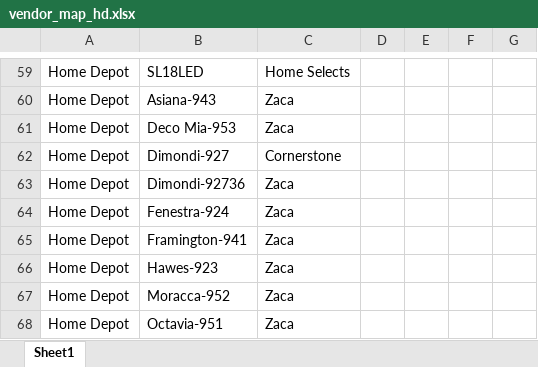
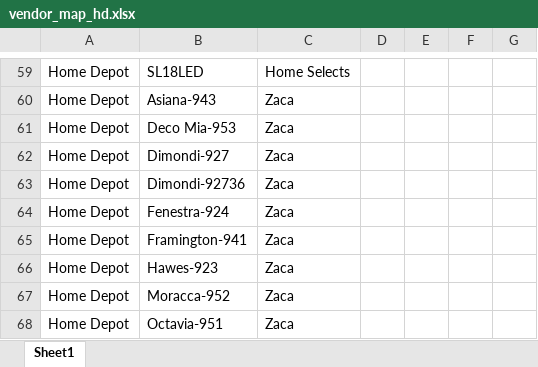
Before and after one commit to CornerstoneProductsGroup/Order-Splitter-v2, an Excel workbook: vendor_map_hd.xlsx, sheet Sheet1, drawn as a sheet; only a part is shown, gaps mark what is left out; values as stored, in another font and other column widths than the file's, no borders; the diff names each change by its address in the sheet, - before the commit and + after, or states it on an @@ line.

```diff
--- a/vendor_map_hd.xlsx (sheet Sheet1)
+++ b/vendor_map_hd.xlsx (sheet Sheet1)
-C62: Cornerstone
+C62: Zaca
```
Also changed, not shown: vendor_map_lowes.xlsx, vendor_map_tsc.xlsx, 2 other files.
